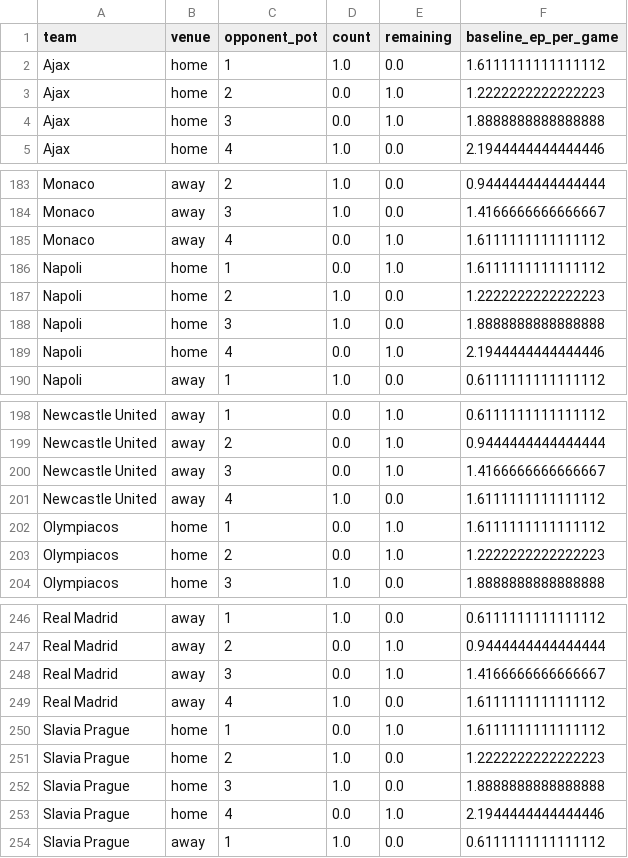
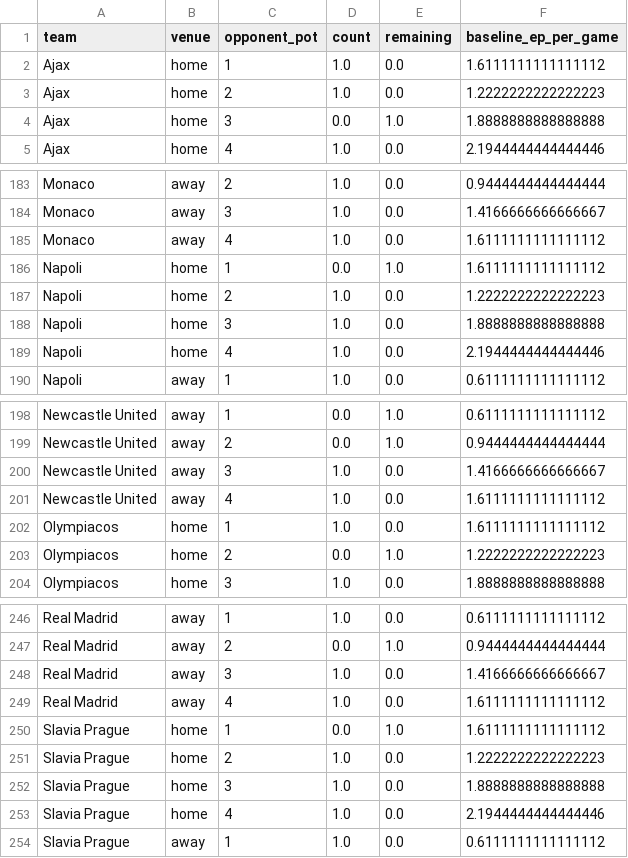
Before and after one commit to pnmxman/ucl-schedule-adjusted-table-uv, a CSV file: data/out/buckets_played_ucl_2025-26.csv, drawn as a sheet; only a part is shown, gaps mark what is left out; the diff covers the shown part only.

```diff
--- a/data/out/buckets_played_ucl_2025-26.csv
+++ b/data/out/buckets_played_ucl_2025-26.csv
@@ -2,3 +2,3 @@ team,venue,opponent_pot,count,remaining,baseline_ep_per_game
 Ajax,home,1,1.0,0.0,1.6111111111111112
-Ajax,home,2,0.0,1.0,1.2222222222222223
+Ajax,home,2,1.0,0.0,1.2222222222222223
 Ajax,home,3,0.0,1.0,1.8888888888888888
@@ -184,3 +184,3 @@ Monaco,away,2,1.0,0.0,0.9444444444444444
 Monaco,away,3,1.0,0.0,1.4166666666666667
-Monaco,away,4,0.0,1.0,1.6111111111111112
+Monaco,away,4,1.0,0.0,1.6111111111111112
 Napoli,home,1,0.0,1.0,1.6111111111111112
@@ -188,3 +188,3 @@ Napoli,home,2,1.0,0.0,1.2222222222222223
 Napoli,home,3,1.0,0.0,1.8888888888888888
-Napoli,home,4,0.0,1.0,2.1944444444444446
+Napoli,home,4,1.0,0.0,2.1944444444444446
 Napoli,away,1,1.0,0.0,0.6111111111111112
@@ -199,5 +199,5 @@ Newcastle United,away,1,0.0,1.0,0.6111111111111112
 Newcastle United,away,2,0.0,1.0,0.9444444444444444
-Newcastle United,away,3,0.0,1.0,1.4166666666666667
+Newcastle United,away,3,1.0,0.0,1.4166666666666667
 Newcastle United,away,4,1.0,0.0,1.6111111111111112
-Olympiacos,home,1,0.0,1.0,1.6111111111111112
+Olympiacos,home,1,1.0,0.0,1.6111111111111112
 Olympiacos,home,2,0.0,1.0,1.2222222222222223
@@ -247,3 +247,3 @@ Real Madrid,away,1,1.0,0.0,0.6111111111111112
 Real Madrid,away,2,0.0,1.0,0.9444444444444444
-Real Madrid,away,3,0.0,1.0,1.4166666666666667
+Real Madrid,away,3,1.0,0.0,1.4166666666666667
 Real Madrid,away,4,1.0,0.0,1.6111111111111112
@@ -252,3 +252,3 @@ Slavia Prague,home,2,1.0,0.0,1.2222222222222223
 Slavia Prague,home,3,1.0,0.0,1.8888888888888888
-Slavia Prague,home,4,0.0,1.0,2.1944444444444446
+Slavia Prague,home,4,1.0,0.0,2.1944444444444446
 Slavia Prague,away,1,1.0,0.0,0.6111111111111112
```
Also changed, not shown: 58 edited cells elsewhere in this file, data/out/future_slots_ucl_2025-26.csv, data/out/teamgames_ucl_2025-26.csv.
